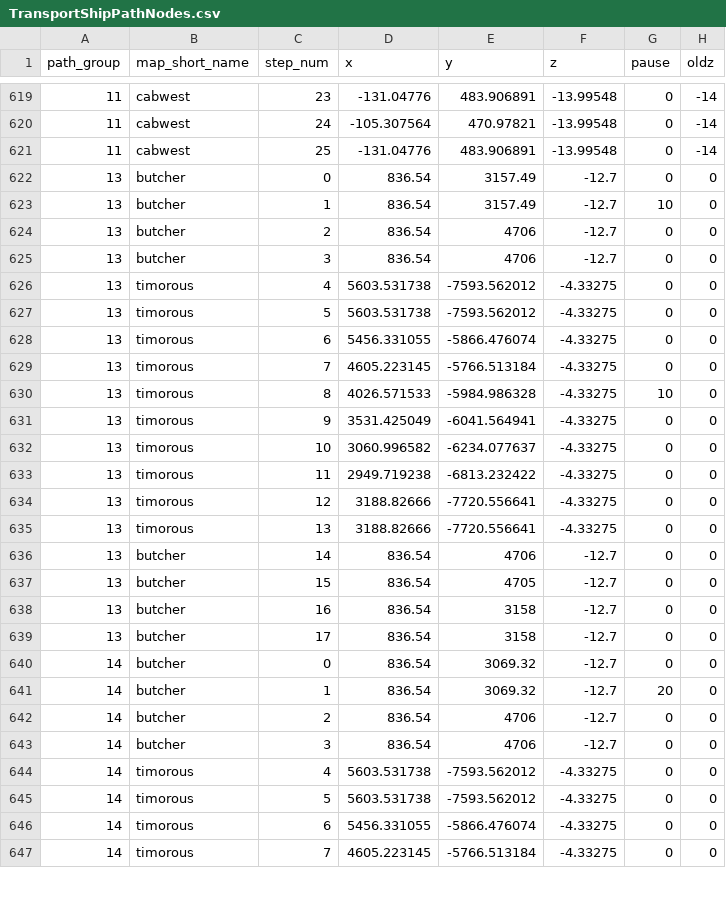
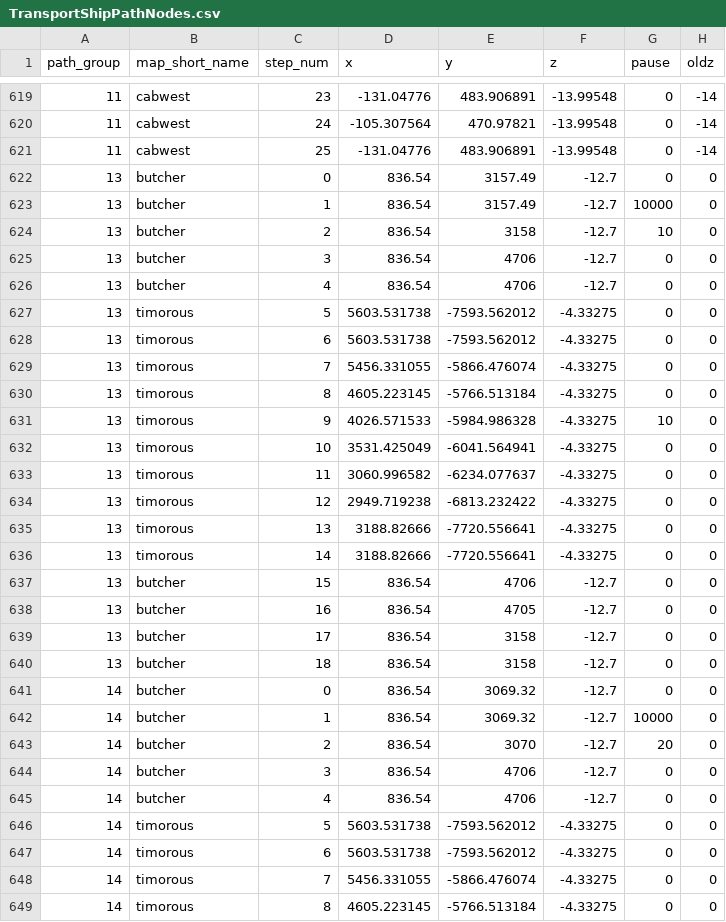
Before and after one commit to NathanHandley/EQWOWConverter, a CSV file: Assets/WorldData/TransportShipPathNodes.csv, drawn as a sheet; only a part is shown, gaps mark what is left out; the diff covers the shown part only.

```diff
--- a/Assets/WorldData/TransportShipPathNodes.csv
+++ b/Assets/WorldData/TransportShipPathNodes.csv
@@ -622,26 +622,28 @@
 13|butcher|0|836.54|3157.49|-12.7|0|0
-13|butcher|1|836.54|3157.49|-12.7|10|0
-13|butcher|2|836.54|4706|-12.7|0|0
+13|butcher|1|836.54|3157.49|-12.7|10000|0
+13|butcher|2|836.54|3158|-12.7|10|0
 13|butcher|3|836.54|4706|-12.7|0|0
-13|timorous|4|5603.531738|-7593.562012|-4.33275|0|0
+13|butcher|4|836.54|4706|-12.7|0|0
 13|timorous|5|5603.531738|-7593.562012|-4.33275|0|0
-13|timorous|6|5456.331055|-5866.476074|-4.33275|0|0
-13|timorous|7|4605.223145|-5766.513184|-4.33275|0|0
-13|timorous|8|4026.571533|-5984.986328|-4.33275|10|0
-13|timorous|9|3531.425049|-6041.564941|-4.33275|0|0
-13|timorous|10|3060.996582|-6234.077637|-4.33275|0|0
-13|timorous|11|2949.719238|-6813.232422|-4.33275|0|0
-13|timorous|12|3188.82666|-7720.556641|-4.33275|0|0
+13|timorous|6|5603.531738|-7593.562012|-4.33275|0|0
+13|timorous|7|5456.331055|-5866.476074|-4.33275|0|0
+13|timorous|8|4605.223145|-5766.513184|-4.33275|0|0
+13|timorous|9|4026.571533|-5984.986328|-4.33275|10|0
+13|timorous|10|3531.425049|-6041.564941|-4.33275|0|0
+13|timorous|11|3060.996582|-6234.077637|-4.33275|0|0
+13|timorous|12|2949.719238|-6813.232422|-4.33275|0|0
 13|timorous|13|3188.82666|-7720.556641|-4.33275|0|0
-13|butcher|14|836.54|4706|-12.7|0|0
-13|butcher|15|836.54|4705|-12.7|0|0
-13|butcher|16|836.54|3158|-12.7|0|0
+13|timorous|14|3188.82666|-7720.556641|-4.33275|0|0
+13|butcher|15|836.54|4706|-12.7|0|0
+13|butcher|16|836.54|4705|-12.7|0|0
 13|butcher|17|836.54|3158|-12.7|0|0
+13|butcher|18|836.54|3158|-12.7|0|0
 14|butcher|0|836.54|3069.32|-12.7|0|0
-14|butcher|1|836.54|3069.32|-12.7|20|0
-14|butcher|2|836.54|4706|-12.7|0|0
+14|butcher|1|836.54|3069.32|-12.7|10000|0
+14|butcher|2|836.54|3070|-12.7|20|0
 14|butcher|3|836.54|4706|-12.7|0|0
-14|timorous|4|5603.531738|-7593.562012|-4.33275|0|0
+14|butcher|4|836.54|4706|-12.7|0|0
 14|timorous|5|5603.531738|-7593.562012|-4.33275|0|0
-14|timorous|6|5456.331055|-5866.476074|-4.33275|0|0
-14|timorous|7|4605.223145|-5766.513184|-4.33275|0|0
+14|timorous|6|5603.531738|-7593.562012|-4.33275|0|0
+14|timorous|7|5456.331055|-5866.476074|-4.33275|0|0
+14|timorous|8|4605.223145|-5766.513184|-4.33275|0|0
```
Also changed, not shown: 5 added rows, 3 removed rows and 49 edited cells elsewhere in this file, Assets/WorldData/TransportShips.csv.
